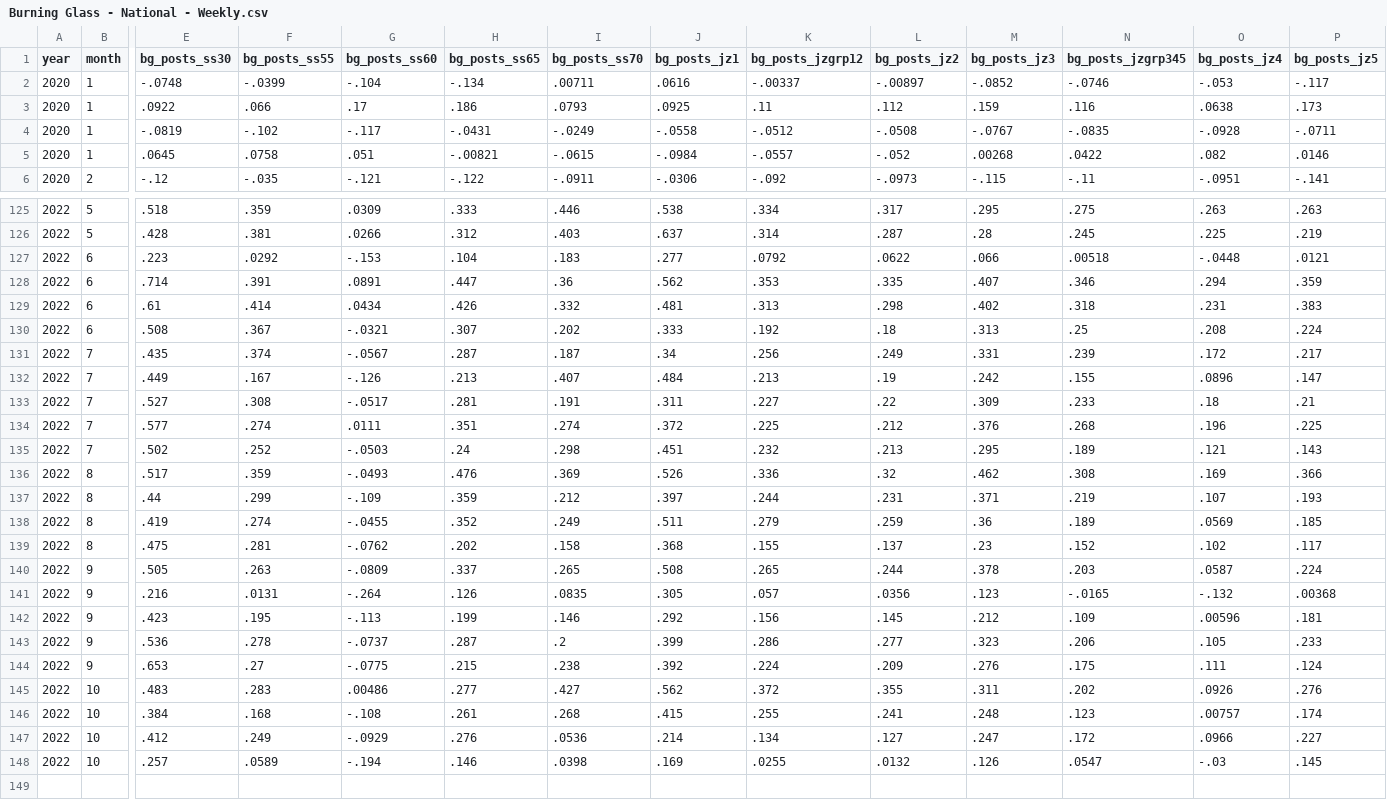
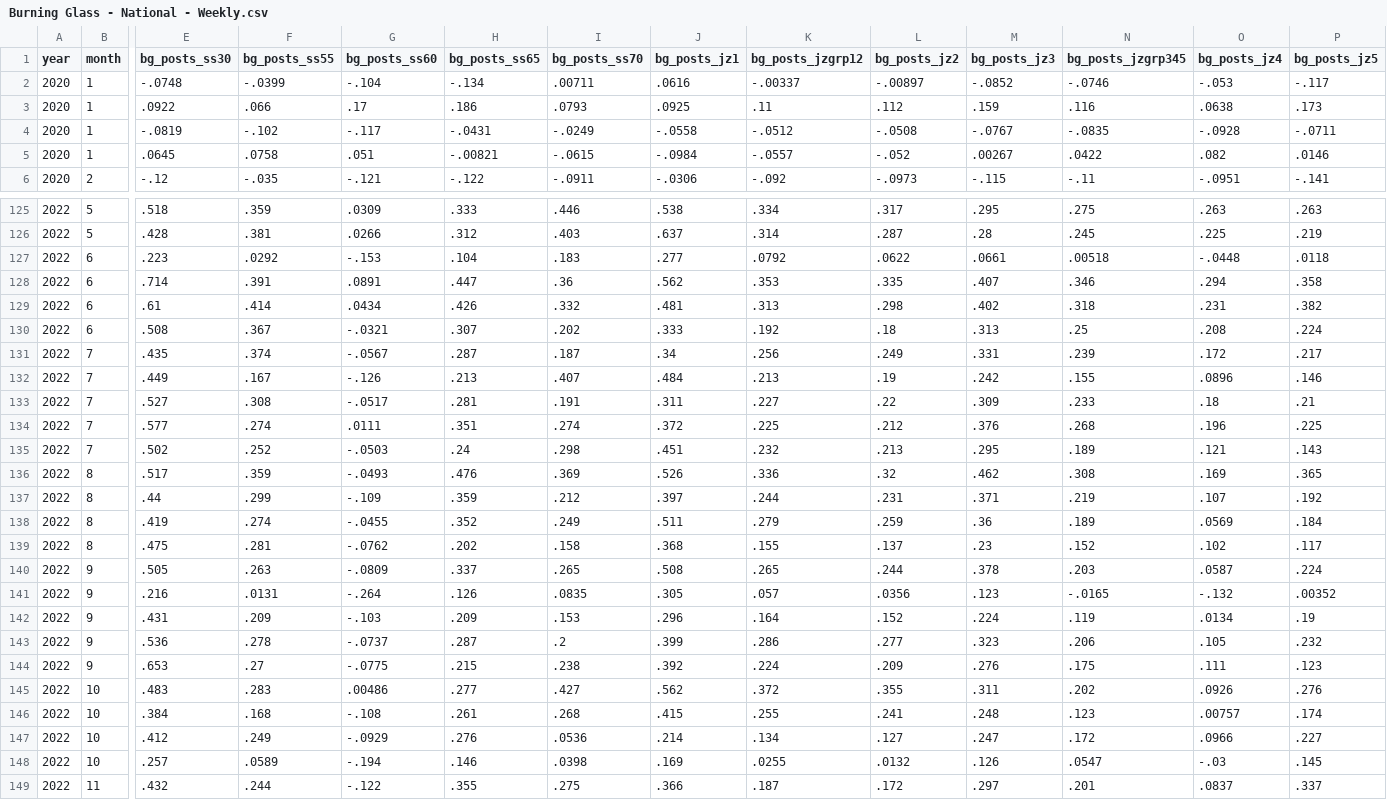
Before and after one commit to OpportunityInsights/EconomicTracker, a CSV file: data/Burning Glass - National - Weekly.csv, drawn as a sheet; only a part is shown, gaps mark what is left out; removed rows and columns are numbered as before the commit, all else as after; rows hold the shown columns only; the diff covers the shown part only; the diff names each change by its address in the sheet, - before the commit and + after, or states it on an @@ line.

```diff
--- a/data/Burning Glass - National - Weekly.csv
+++ b/data/Burning Glass - National - Weekly.csv
-M5 (bg_posts_jz3): .00268
+M5 (bg_posts_jz3): .00267
-M127 (bg_posts_jz3): .066
+M127 (bg_posts_jz3): .0661
-P127 (bg_posts_jz5): .0121
+P127 (bg_posts_jz5): .0118
-P128 (bg_posts_jz5): .359
+P128 (bg_posts_jz5): .358
-P129 (bg_posts_jz5): .383
+P129 (bg_posts_jz5): .382
-P132 (bg_posts_jz5): .147
+P132 (bg_posts_jz5): .146
-P136 (bg_posts_jz5): .366
+P136 (bg_posts_jz5): .365
-P137 (bg_posts_jz5): .193
+P137 (bg_posts_jz5): .192
-P138 (bg_posts_jz5): .185
+P138 (bg_posts_jz5): .184
-P141 (bg_posts_jz5): .00368
+P141 (bg_posts_jz5): .00352
-row 142: 2022 | 9 | .423 | .195 | -.113 | .199 | .146 | .292 | .156 | .145 | .212 | .109 | .00596 | .181
+row 142: 2022 | 9 | .431 | .209 | -.103 | .209 | .153 | .296 | .164 | .152 | .224 | .119 | .0134 | .19
-P143 (bg_posts_jz5): .233
+P143 (bg_posts_jz5): .232
-P144 (bg_posts_jz5): .124
+P144 (bg_posts_jz5): .123
+row 149: 2022 | 11 | .432 | .244 | -.122 | .355 | .275 | .366 | .187 | .172 | .297 | .201 | .0837 | .337
```
Also changed, not shown: 8 edited cells elsewhere in this file, data/Burning Glass - City - Weekly.csv, data/Burning Glass - State - Weekly.csv, 1 other file.
